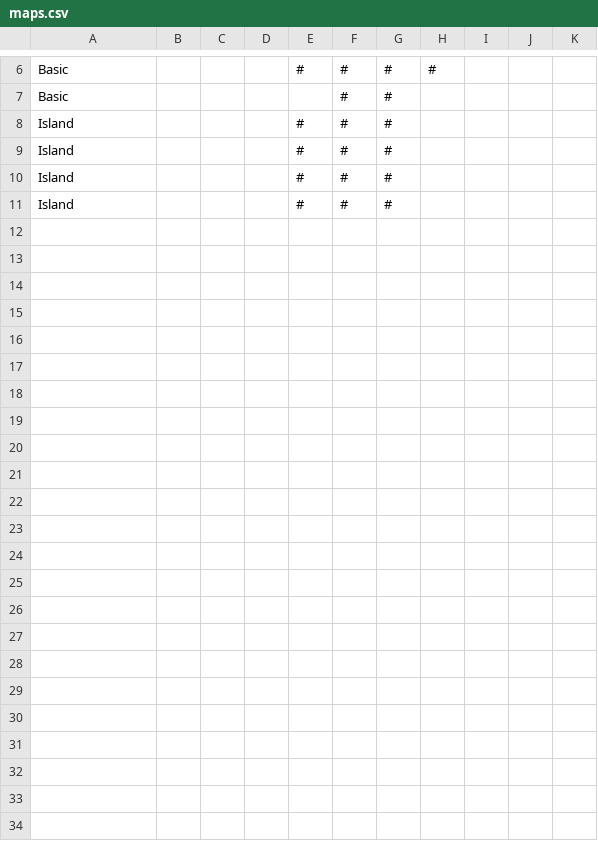
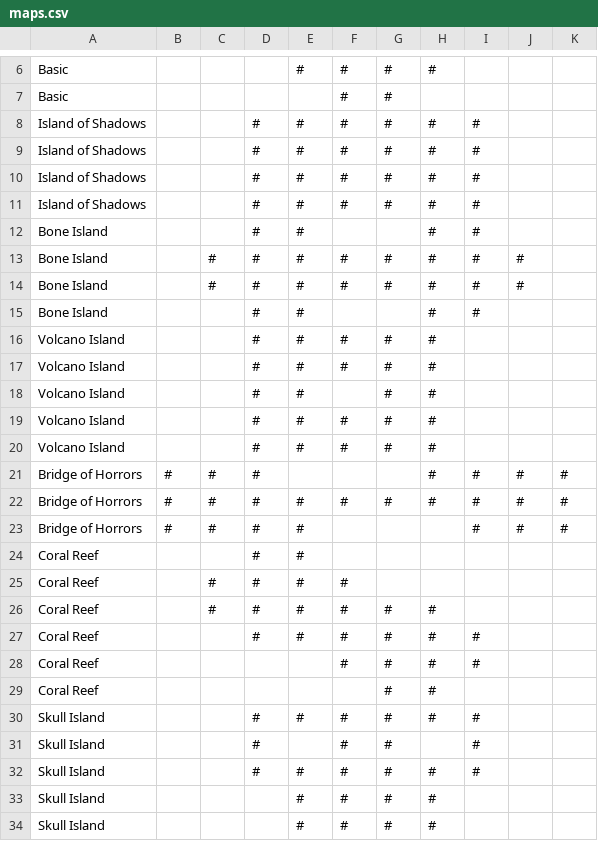
Before and after one commit to kwoolter/ForbiddenIsland, a CSV file: model/data/maps.csv, drawn as a sheet; only a part is shown, gaps mark what is left out.

```diff
--- a/model/data/maps.csv
+++ b/model/data/maps.csv
@@ -7,5 +7,28 @@ Basic,,,,#,#,#,#,,,
 Basic,,,,,#,#,,,,
-Island,,,,#,#,#,,,,
-Island,,,,#,#,#,,,,
-Island,,,,#,#,#,,,,
-Island,,,,#,#,#,,,,
+Island of Shadows,,,#,#,#,#,#,#,,
+Island of Shadows,,,#,#,#,#,#,#,,
+Island of Shadows,,,#,#,#,#,#,#,,
+Island of Shadows,,,#,#,#,#,#,#,,
+Bone Island,,,#,#,,,#,#,,
+Bone Island,,#,#,#,#,#,#,#,#,
+Bone Island,,#,#,#,#,#,#,#,#,
+Bone Island,,,#,#,,,#,#,,
+Volcano Island,,,#,#,#,#,#,,,
+Volcano Island,,,#,#,#,#,#,,,
+Volcano Island,,,#,#,,#,#,,,
+Volcano Island,,,#,#,#,#,#,,,
+Volcano Island,,,#,#,#,#,#,,,
+Bridge of Horrors,#,#,#,,,,#,#,#,#
+Bridge of Horrors,#,#,#,#,#,#,#,#,#,#
+Bridge of Horrors,#,#,#,#,,,,#,#,#
+Coral Reef,,,#,#,,,,,,
+Coral Reef,,#,#,#,#,,,,,
+Coral Reef,,#,#,#,#,#,#,,,
+Coral Reef,,,#,#,#,#,#,#,,
+Coral Reef,,,,,#,#,#,#,,
+Coral Reef,,,,,,#,#,,,
+Skull Island,,,#,#,#,#,#,#,,
+Skull Island,,,#,,#,#,,#,,
+Skull Island,,,#,#,#,#,#,#,,
+Skull Island,,,,#,#,#,#,,,
+Skull Island,,,,#,#,#,#,,,
```
Also changed, not shown: 4 other files.
